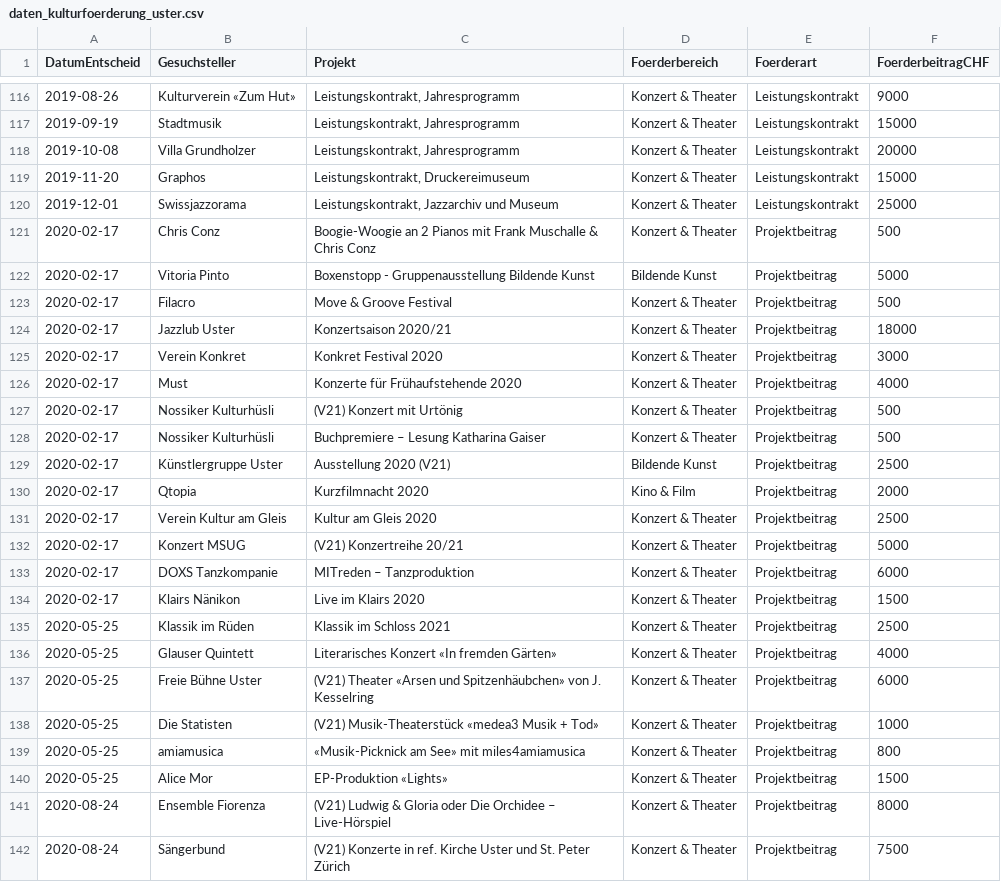
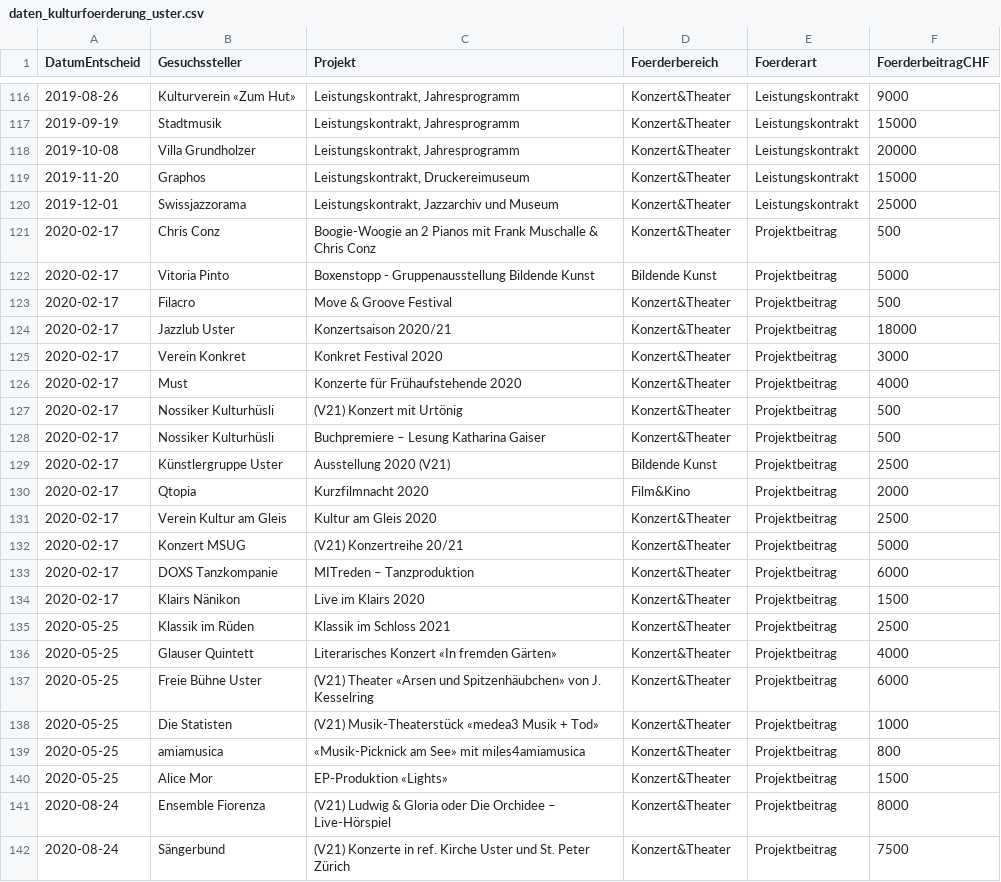
Before and after one commit to GesellschaftStadtUster/kultur_foerderbeitrage, a CSV file: daten_kulturfoerderung_uster.csv, drawn as a sheet; only a part is shown, gaps mark what is left out; the diff covers the shown part only.

```diff
--- a/daten_kulturfoerderung_uster.csv
+++ b/daten_kulturfoerderung_uster.csv
@@ -1 +1 @@
-"DatumEntscheid","Gesuchsteller","Projekt","Foerderbereich","Foerderart","FoerderbeitragCHF"
+"DatumEntscheid","Gesuchssteller","Projekt","Foerderbereich","Foerderart","FoerderbeitragCHF"
@@ -116,27 +116,27 @@
-2019-08-26,"Kulturverein «Zum Hut»","Leistungskontrakt, Jahresprogramm","Konzert & Theater","Leistungskontrakt",9000
-2019-09-19,"Stadtmusik","Leistungskontrakt, Jahresprogramm","Konzert & Theater","Leistungskontrakt",15000
-2019-10-08,"Villa Grundholzer","Leistungskontrakt, Jahresprogramm","Konzert & Theater","Leistungskontrakt",20000
-2019-11-20,"Graphos","Leistungskontrakt, Druckereimuseum","Konzert & Theater","Leistungskontrakt",15000
-2019-12-01,"Swissjazzorama","Leistungskontrakt, Jazzarchiv und Museum","Konzert & Theater","Leistungskontrakt",25000
-2020-02-17,"Chris Conz","Boogie-Woogie an 2 Pianos mit Frank Muschalle & Chris Conz","Konzert & Theater","Projektbeitrag",500
+2019-08-26,"Kulturverein «Zum Hut»","Leistungskontrakt, Jahresprogramm","Konzert&Theater","Leistungskontrakt",9000
+2019-09-19,"Stadtmusik","Leistungskontrakt, Jahresprogramm","Konzert&Theater","Leistungskontrakt",15000
+2019-10-08,"Villa Grundholzer","Leistungskontrakt, Jahresprogramm","Konzert&Theater","Leistungskontrakt",20000
+2019-11-20,"Graphos","Leistungskontrakt, Druckereimuseum","Konzert&Theater","Leistungskontrakt",15000
+2019-12-01,"Swissjazzorama","Leistungskontrakt, Jazzarchiv und Museum","Konzert&Theater","Leistungskontrakt",25000
+2020-02-17,"Chris Conz","Boogie-Woogie an 2 Pianos mit Frank Muschalle & Chris Conz","Konzert&Theater","Projektbeitrag",500
 2020-02-17,"Vitoria Pinto","Boxenstopp - Gruppenausstellung Bildende Kunst","Bildende Kunst","Projektbeitrag",5000
-2020-02-17,"Filacro","Move & Groove Festival","Konzert & Theater","Projektbeitrag",500
-2020-02-17,"Jazzlub Uster","Konzertsaison 2020/21","Konzert & Theater","Projektbeitrag",18000
-2020-02-17,"Verein Konkret","Konkret Festival 2020","Konzert & Theater","Projektbeitrag",3000
-2020-02-17,"Must","Konzerte für Frühaufstehende 2020","Konzert & Theater","Projektbeitrag",4000
-2020-02-17,"Nossiker Kulturhüsli","(V21) Konzert mit Urtönig ","Konzert & Theater","Projektbeitrag",500
-2020-02-17,"Nossiker Kulturhüsli","Buchpremiere – Lesung Katharina Gaiser","Konzert & Theater","Projektbeitrag",500
+2020-02-17,"Filacro","Move & Groove Festival","Konzert&Theater","Projektbeitrag",500
+2020-02-17,"Jazzlub Uster","Konzertsaison 2020/21","Konzert&Theater","Projektbeitrag",18000
+2020-02-17,"Verein Konkret","Konkret Festival 2020","Konzert&Theater","Projektbeitrag",3000
+2020-02-17,"Must","Konzerte für Frühaufstehende 2020","Konzert&Theater","Projektbeitrag",4000
+2020-02-17,"Nossiker Kulturhüsli","(V21) Konzert mit Urtönig ","Konzert&Theater","Projektbeitrag",500
+2020-02-17,"Nossiker Kulturhüsli","Buchpremiere – Lesung Katharina Gaiser","Konzert&Theater","Projektbeitrag",500
 2020-02-17,"Künstlergruppe Uster","Ausstellung 2020 (V21)","Bildende Kunst","Projektbeitrag",2500
-2020-02-17,"Qtopia","Kurzfilmnacht 2020","Kino & Film","Projektbeitrag",2000
-2020-02-17,"Verein Kultur am Gleis","Kultur am Gleis 2020","Konzert & Theater","Projektbeitrag",2500
-2020-02-17,"Konzert MSUG","(V21) Konzertreihe 20/21 ","Konzert & Theater","Projektbeitrag",5000
-2020-02-17,"DOXS Tanzkompanie","MITreden – Tanzproduktion","Konzert & Theater","Projektbeitrag",6000
-2020-02-17,"Klairs Nänikon","Live im Klairs 2020","Konzert & Theater","Projektbeitrag",1500
-2020-05-25,"Klassik im Rüden","Klassik im Schloss 2021","Konzert & Theater","Projektbeitrag",2500
-2020-05-25,"Glauser Quintett","Literarisches Konzert «In fremden Gärten»","Konzert & Theater","Projektbeitrag",4000
-2020-05-25,"Freie Bühne Uster","(V21) Theater «Arsen und Spitzenhäubchen» von J. Kesselring ","Konzert & Theater","Projektbeitrag",6000
-2020-05-25,"Die Statisten","(V21) Musik-Theaterstück «medea3 Musik + Tod»","Konzert & Theater","Projektbeitrag",1000
-2020-05-25,"amiamusica","«Musik-Picknick am See» mit miles4amiamusica","Konzert & Theater","Projektbeitrag",800
-2020-05-25,"Alice Mor","EP-Produktion «Lights»","Konzert & Theater","Projektbeitrag",1500
-2020-08-24,"Ensemble Fiorenza","(V21) Ludwig & Gloria oder Die Orchidee – Live-Hörspiel","Konzert & Theater","Projektbeitrag",8000
-2020-08-24,"Sängerbund","(V21) Konzerte in ref. Kirche Uster und St. Peter Zürich","Konzert & Theater","Projektbeitrag",7500
+2020-02-17,"Qtopia","Kurzfilmnacht 2020","Film&Kino","Projektbeitrag",2000
+2020-02-17,"Verein Kultur am Gleis","Kultur am Gleis 2020","Konzert&Theater","Projektbeitrag",2500
+2020-02-17,"Konzert MSUG","(V21) Konzertreihe 20/21 ","Konzert&Theater","Projektbeitrag",5000
+2020-02-17,"DOXS Tanzkompanie","MITreden – Tanzproduktion","Konzert&Theater","Projektbeitrag",6000
+2020-02-17,"Klairs Nänikon","Live im Klairs 2020","Konzert&Theater","Projektbeitrag",1500
+2020-05-25,"Klassik im Rüden","Klassik im Schloss 2021","Konzert&Theater","Projektbeitrag",2500
+2020-05-25,"Glauser Quintett","Literarisches Konzert «In fremden Gärten»","Konzert&Theater","Projektbeitrag",4000
+2020-05-25,"Freie Bühne Uster","(V21) Theater «Arsen und Spitzenhäubchen» von J. Kesselring ","Konzert&Theater","Projektbeitrag",6000
+2020-05-25,"Die Statisten","(V21) Musik-Theaterstück «medea3 Musik + Tod»","Konzert&Theater","Projektbeitrag",1000
+2020-05-25,"amiamusica","«Musik-Picknick am See» mit miles4amiamusica","Konzert&Theater","Projektbeitrag",800
+2020-05-25,"Alice Mor","EP-Produktion «Lights»","Konzert&Theater","Projektbeitrag",1500
+2020-08-24,"Ensemble Fiorenza","(V21) Ludwig & Gloria oder Die Orchidee – Live-Hörspiel","Konzert&Theater","Projektbeitrag",8000
+2020-08-24,"Sängerbund","(V21) Konzerte in ref. Kirche Uster und St. Peter Zürich","Konzert&Theater","Projektbeitrag",7500
```
Also changed, not shown: 87 edited cells elsewhere in this file.
